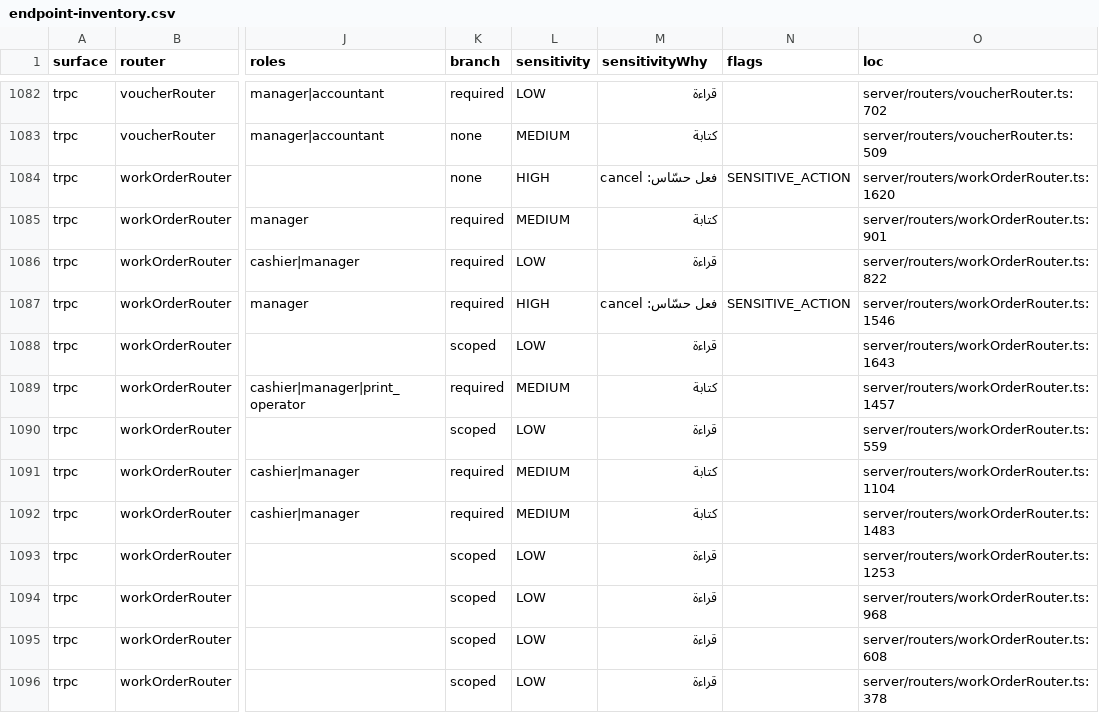
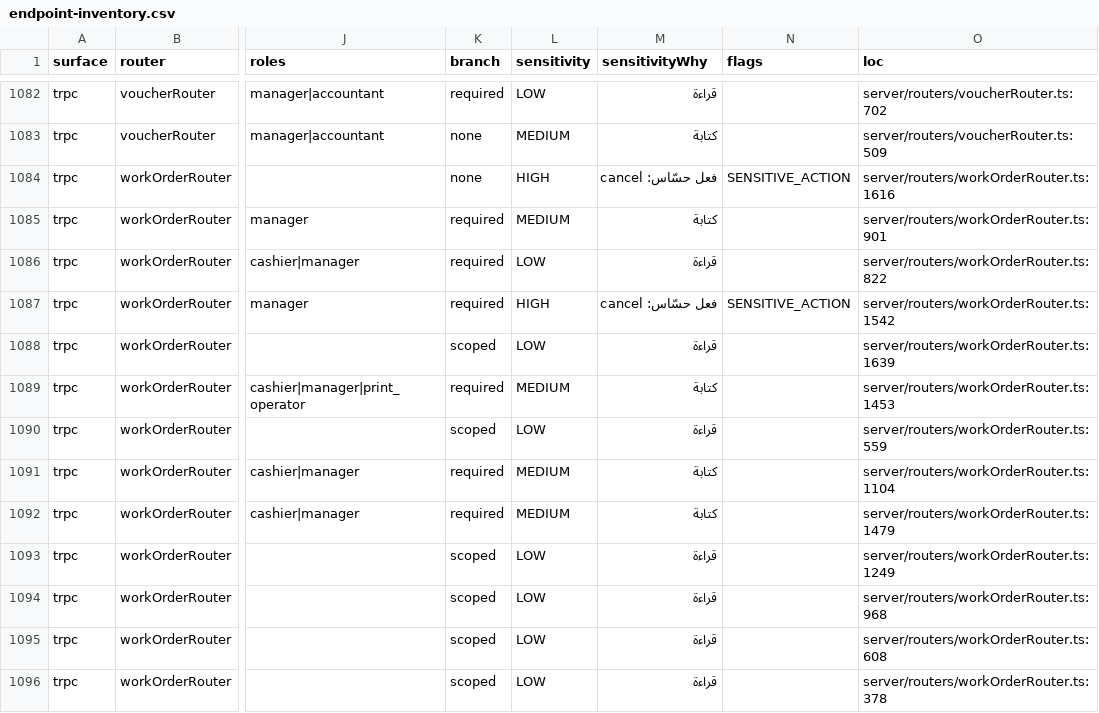
Before and after one commit to ahrrfy/business_management_system, a CSV file: docs/authz/endpoint-inventory.csv, drawn as a sheet; only a part is shown, gaps mark what is left out; the diff covers the shown part only; the diff names each change by its address in the sheet, - before the commit and + after, or states it on an @@ line.

```diff
--- a/docs/authz/endpoint-inventory.csv
+++ b/docs/authz/endpoint-inventory.csv
-O1084 (loc): server/routers/workOrderRouter.ts:1620
+O1084 (loc): server/routers/workOrderRouter.ts:1616
-O1087 (loc): server/routers/workOrderRouter.ts:1546
+O1087 (loc): server/routers/workOrderRouter.ts:1542
-O1088 (loc): server/routers/workOrderRouter.ts:1643
+O1088 (loc): server/routers/workOrderRouter.ts:1639
-O1089 (loc): server/routers/workOrderRouter.ts:1457
+O1089 (loc): server/routers/workOrderRouter.ts:1453
-O1092 (loc): server/routers/workOrderRouter.ts:1483
+O1092 (loc): server/routers/workOrderRouter.ts:1479
-O1093 (loc): server/routers/workOrderRouter.ts:1253
+O1093 (loc): server/routers/workOrderRouter.ts:1249
```
Also changed, not shown: 10 edited cells elsewhere in this file, 4 other files.
